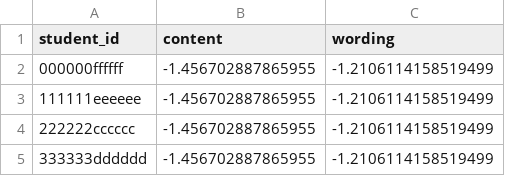
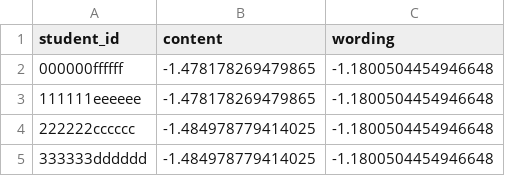
Before and after one commit to Nghiauet/Kaggle-CommonLit--Evaluate-Student-Summaries, a CSV file: submission.csv, drawn as a sheet.

```diff
--- a/submission.csv
+++ b/submission.csv
@@ -1,5 +1,5 @@
 student_id,content,wording
-000000ffffff,-1.456702887865955,-1.2106114158519499
-111111eeeeee,-1.456702887865955,-1.2106114158519499
-222222cccccc,-1.456702887865955,-1.2106114158519499
-333333dddddd,-1.456702887865955,-1.2106114158519499
+000000ffffff,-1.478178269479865,-1.1800504454946648
+111111eeeeee,-1.478178269479865,-1.1800504454946648
+222222cccccc,-1.484978779414025,-1.1800504454946648
+333333dddddd,-1.484978779414025,-1.1800504454946648
```
Also changed, not shown: 13 other files.
